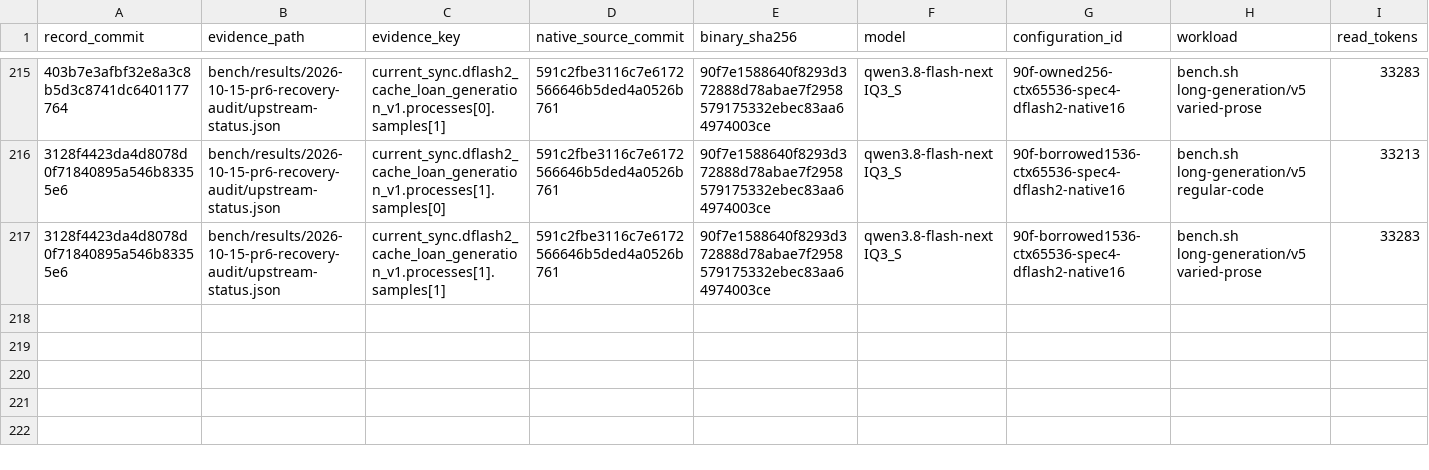
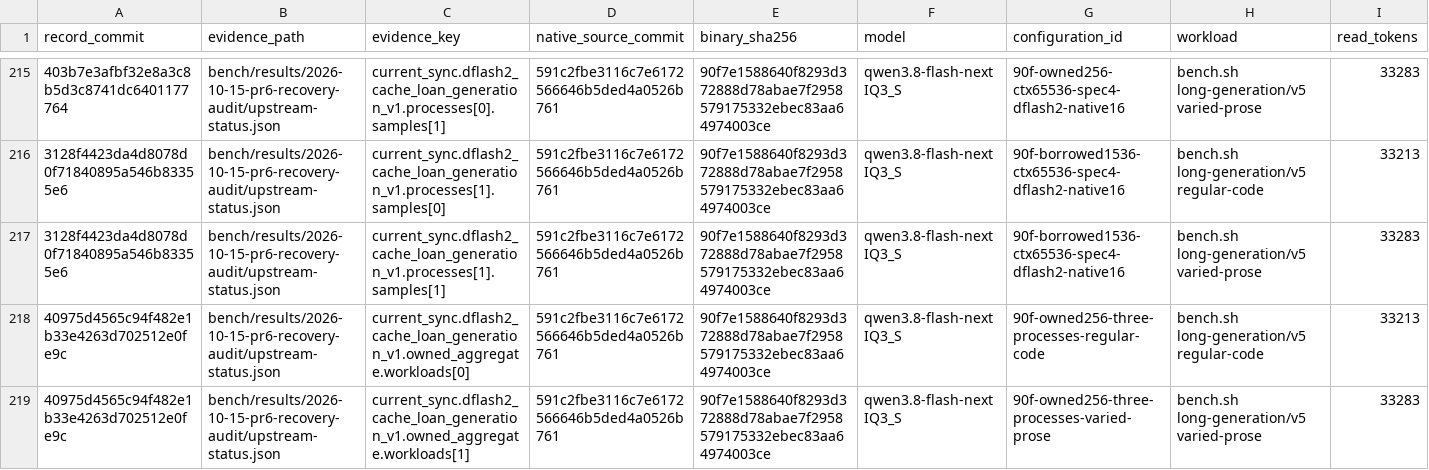
Before and after one commit to yqYo1/Strata, a CSV file: bench/performance-records.csv, drawn as a sheet; only a part is shown, gaps mark what is left out; rows hold the shown columns only; the diff names each change by its address in the sheet, - before the commit and + after, or states it on an @@ line.

Commit message:
perf(sycl): index the repeated owned baseline and plan raw retirement

```diff
--- a/bench/performance-records.csv
+++ b/bench/performance-records.csv
+row 218: 40975d4565c94f482e1b33e4263d702512e0fe9c | bench/results/2026-10-15-pr6-recovery-audit/upstream-status.json | current_sync.dflash2_cache_loan_generation_v1.owned_aggregate.workloads[0] | 591c2fbe3116c7e6172566646b5ded4a0526b761 | 90f7e1588640f8293d372888d78abae7f2958579175332ebec83aa64974003ce | qwen3.8-flash-next IQ3_S | 90f-owned256-three-processes-regular-code | bench.sh long-generation/v5 regular-code | 33213
+row 219: 40975d4565c94f482e1b33e4263d702512e0fe9c | bench/results/2026-10-15-pr6-recovery-audit/upstream-status.json | current_sync.dflash2_cache_loan_generation_v1.owned_aggregate.workloads[1] | 591c2fbe3116c7e6172566646b5ded4a0526b761 | 90f7e1588640f8293d372888d78abae7f2958579175332ebec83aa64974003ce | qwen3.8-flash-next IQ3_S | 90f-owned256-three-processes-varied-prose | bench.sh long-generation/v5 varied-prose | 33283
```
Also changed, not shown: 2 other files.
